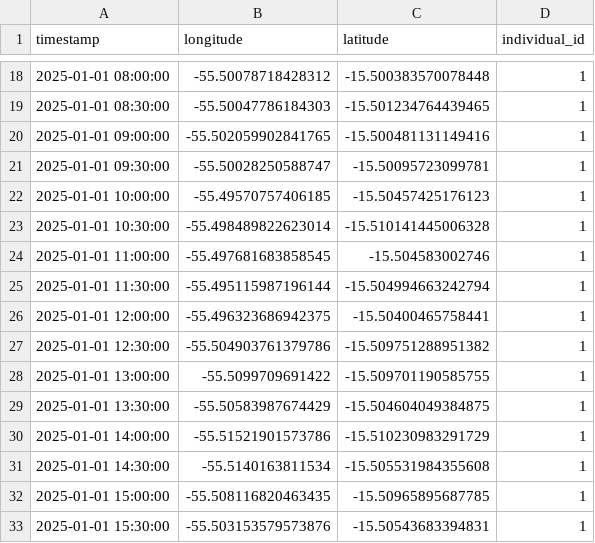
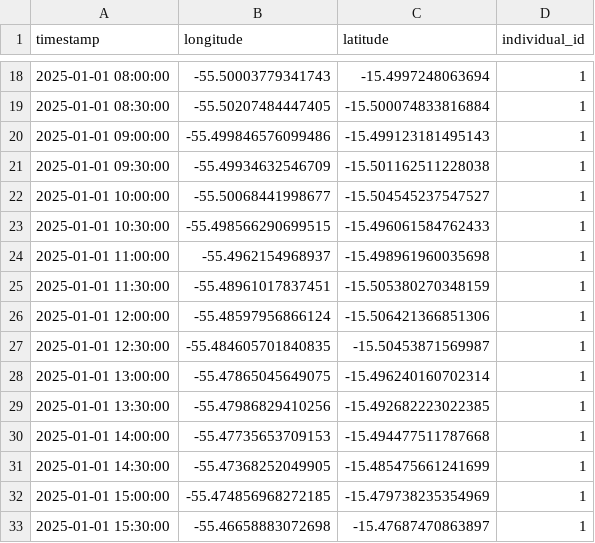
Before and after one commit to RicardoFernandes17/MLProject2024, a CSV file: data/predict/new_jaguar_movement.csv, drawn as a sheet; only a part is shown, gaps mark what is left out; the diff covers the shown part only.

```diff
--- a/data/predict/new_jaguar_movement.csv
+++ b/data/predict/new_jaguar_movement.csv
@@ -18,16 +18,16 @@ timestamp,longitude,latitude,individual_id
-2025-01-01 08:00:00,-55.50078718428312,-15.500383570078448,1
-2025-01-01 08:30:00,-55.50047786184303,-15.501234764439465,1
-2025-01-01 09:00:00,-55.502059902841765,-15.500481131149416,1
-2025-01-01 09:30:00,-55.50028250588747,-15.50095723099781,1
-2025-01-01 10:00:00,-55.49570757406185,-15.50457425176123,1
-2025-01-01 10:30:00,-55.498489822623014,-15.510141445006328,1
-2025-01-01 11:00:00,-55.497681683858545,-15.504583002746,1
-2025-01-01 11:30:00,-55.495115987196144,-15.504994663242794,1
-2025-01-01 12:00:00,-55.496323686942375,-15.50400465758441,1
-2025-01-01 12:30:00,-55.504903761379786,-15.509751288951382,1
-2025-01-01 13:00:00,-55.5099709691422,-15.509701190585755,1
-2025-01-01 13:30:00,-55.50583987674429,-15.504604049384875,1
-2025-01-01 14:00:00,-55.51521901573786,-15.510230983291729,1
-2025-01-01 14:30:00,-55.5140163811534,-15.505531984355608,1
-2025-01-01 15:00:00,-55.508116820463435,-15.50965895687785,1
-2025-01-01 15:30:00,-55.503153579573876,-15.50543683394831,1
+2025-01-01 08:00:00,-55.50003779341743,-15.4997248063694,1
+2025-01-01 08:30:00,-55.50207484447405,-15.500074833816884,1
+2025-01-01 09:00:00,-55.499846576099486,-15.499123181495143,1
+2025-01-01 09:30:00,-55.49934632546709,-15.501162511228038,1
+2025-01-01 10:00:00,-55.50068441998677,-15.504545237547527,1
+2025-01-01 10:30:00,-55.498566290699515,-15.496061584762433,1
+2025-01-01 11:00:00,-55.4962154968937,-15.498961960035698,1
+2025-01-01 11:30:00,-55.48961017837451,-15.505380270348159,1
+2025-01-01 12:00:00,-55.48597956866124,-15.506421366851306,1
+2025-01-01 12:30:00,-55.484605701840835,-15.50453871569987,1
+2025-01-01 13:00:00,-55.47865045649075,-15.496240160702314,1
+2025-01-01 13:30:00,-55.47986829410256,-15.492682223022385,1
+2025-01-01 14:00:00,-55.47735653709153,-15.494477511787668,1
+2025-01-01 14:30:00,-55.47368252049905,-15.485475661241699,1
+2025-01-01 15:00:00,-55.474856968272185,-15.479738235354969,1
+2025-01-01 15:30:00,-55.46658883072698,-15.47687470863897,1
```
Also changed, not shown: 72 edited cells elsewhere in this file, data/results/predictions.csv, 15 other files.
